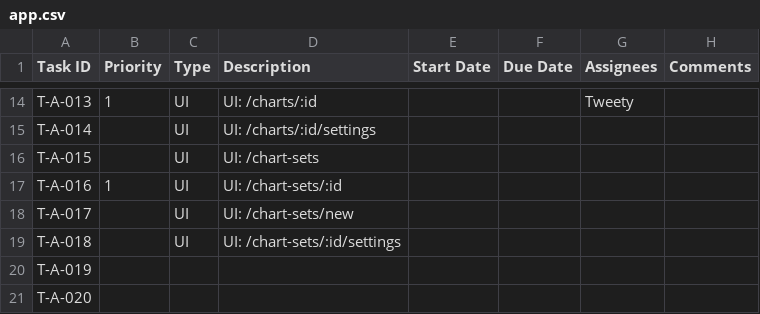
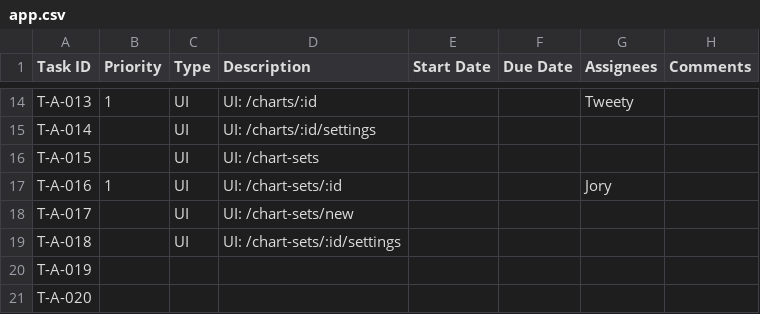
Before and after one commit to CVBDL/EagleEye-Docs, a CSV file: tasks/app.csv, drawn as a sheet; only a part is shown, gaps mark what is left out.

Commit message:
Update app.csv

```diff
--- a/tasks/app.csv
+++ b/tasks/app.csv
@@ -16,3 +16,3 @@ T-A-014,,UI, UI: /charts/:id/settings,,,,
 T-A-015,,UI,UI: /chart-sets,,,,
-T-A-016,1,UI,UI: /chart-sets/:id,,,,
+T-A-016,1,UI,UI: /chart-sets/:id,,,Jory,
 T-A-017,,UI,UI: /chart-sets/new,,,,
```
